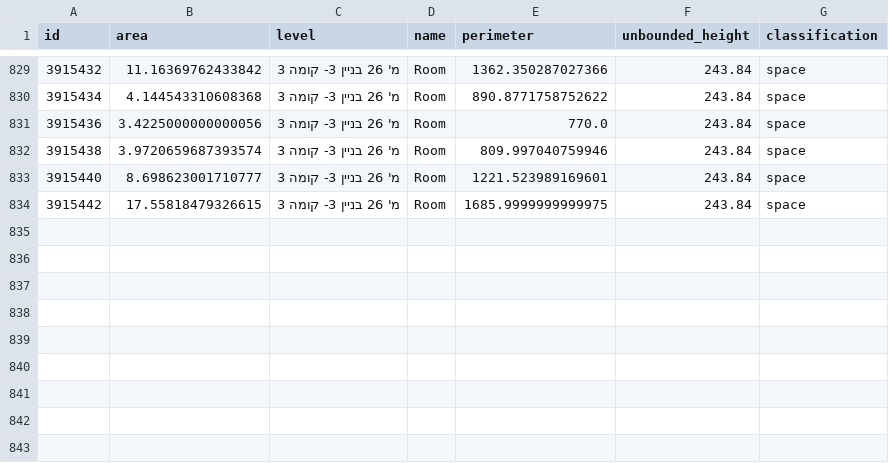
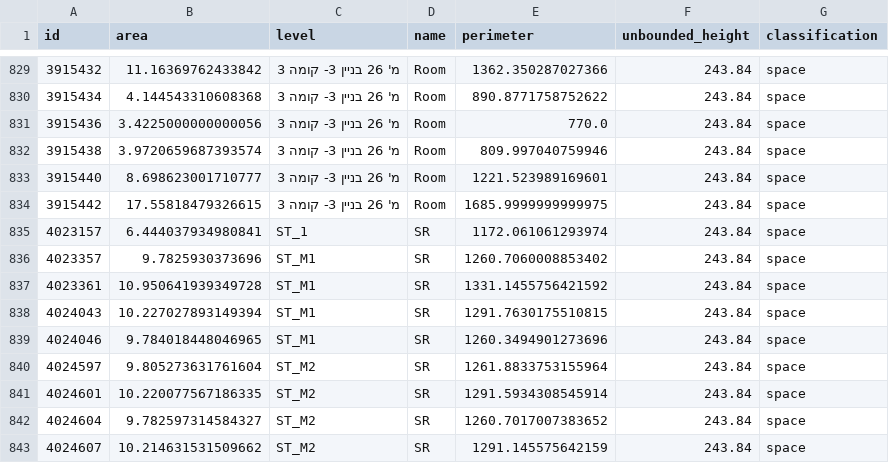
Before and after one commit to Jaaaaabin/enrichGraph, a CSV file: data/Bld type3_detached_topology/df_space.csv, drawn as a sheet; only a part is shown, gaps mark what is left out; the diff names each change by its address in the sheet, - before the commit and + after, or states it on an @@ line.

```diff
--- a/data/Bld type3_detached_topology/df_space.csv
+++ b/data/Bld type3_detached_topology/df_space.csv
+row 835: 4023157 | 6.444037934980841 | ST_1 | SR | 1172.061061293974 | 243.84 | space
+row 836: 4023357 | 9.7825930373696 | ST_M1 | SR | 1260.7060008853402 | 243.84 | space
+row 837: 4023361 | 10.950641939349728 | ST_M1 | SR | 1331.1455756421592 | 243.84 | space
+row 838: 4024043 | 10.227027893149394 | ST_M1 | SR | 1291.7630175510815 | 243.84 | space
+row 839: 4024046 | 9.784018448046965 | ST_M1 | SR | 1260.3494901273696 | 243.84 | space
+row 840: 4024597 | 9.805273631761604 | ST_M2 | SR | 1261.8833753155964 | 243.84 | space
+row 841: 4024601 | 10.220077567186335 | ST_M2 | SR | 1291.5934308545914 | 243.84 | space
+row 842: 4024604 | 9.782597314584327 | ST_M2 | SR | 1260.7017007383652 | 243.84 | space
+row 843: 4024607 | 10.214631531509662 | ST_M2 | SR | 1291.145575642159 | 243.84 | space
```
Also changed, not shown: data/Bld type3_detached_gnn/feature_space_sr.csv, res/df_feature_all_spaces_included_bysr.csv, 55 other files.
